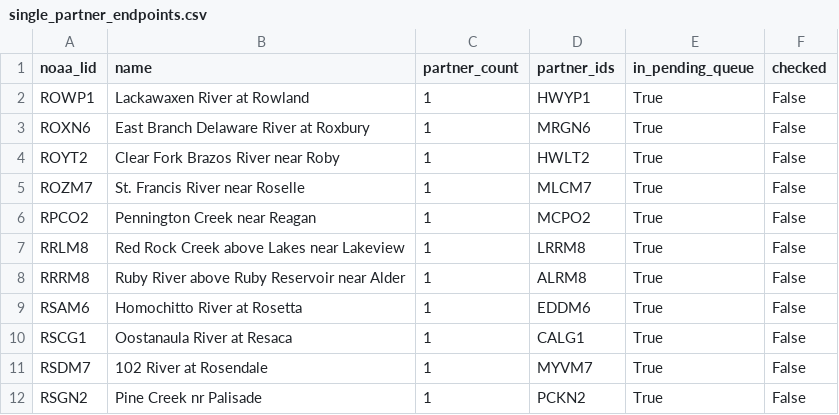
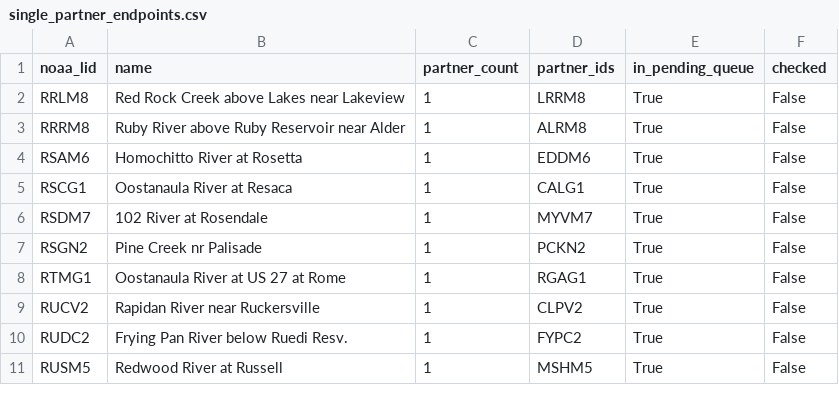
Before and after one commit to pbangiola/paddlersmap, a CSV file: data/network_audit/single_partner_endpoints.csv, drawn as a sheet; only a part is shown; the shorter side is filled out with more unchanged rows.

```diff
--- a/data/network_audit/single_partner_endpoints.csv
+++ b/data/network_audit/single_partner_endpoints.csv
@@ -1,7 +1,2 @@
 noaa_lid,name,partner_count,partner_ids,in_pending_queue,checked
-ROWP1,Lackawaxen River at Rowland,1,HWYP1,True,False
-ROXN6,East Branch Delaware River at Roxbury,1,MRGN6,True,False
-ROYT2,Clear Fork Brazos River near Roby,1,HWLT2,True,False
-ROZM7,St. Francis River near Roselle,1,MLCM7,True,False
-RPCO2,Pennington Creek near Reagan,1,MCPO2,True,False
 RRLM8,Red Rock Creek above Lakes near Lakeview,1,LRRM8,True,False
```
Also changed, not shown: data/network_audit/unchecked_endpoints.csv, 3 other files.
